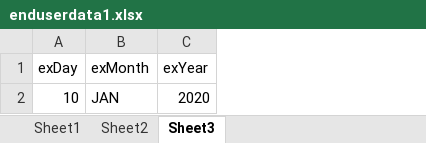
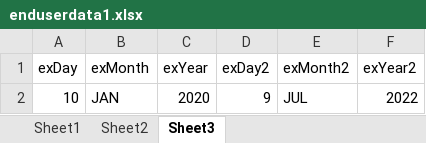
Before and after one commit to dsfalcon/Falcon-automation-test, an Excel workbook: datafiles/enduserdata1.xlsx, sheet Sheet3, drawn as a sheet; values as stored, in another font and other column widths than the file's, no borders; the diff names each change by its address in the sheet, - before the commit and + after, or states it on an @@ line.

```diff
--- a/datafiles/enduserdata1.xlsx (sheet Sheet3)
+++ b/datafiles/enduserdata1.xlsx (sheet Sheet3)
+column D (exDay2), row 2: 9
+column E (exMonth2), row 2: JUL
+column F (exYear2), row 2: 2022
```
Also changed, not shown: 10 other files.
